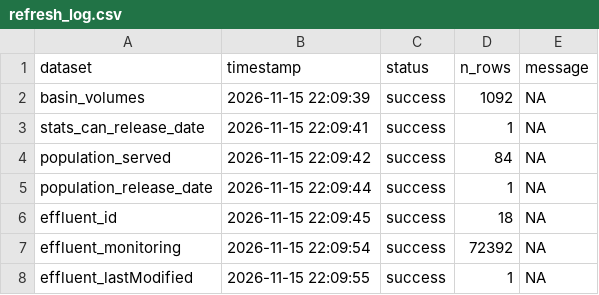
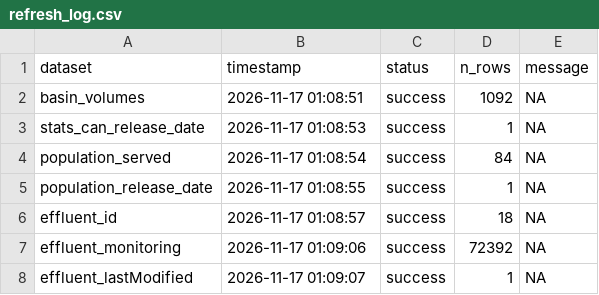
Before and after one commit to TOTA-git/TOTA-Waste-Water-Dashboard, a CSV file: data/cache/refresh_log.csv, drawn as a sheet.

```diff
--- a/data/cache/refresh_log.csv
+++ b/data/cache/refresh_log.csv
@@ -1,8 +1,8 @@
 dataset,timestamp,status,n_rows,message
-basin_volumes,2026-11-15 22:09:39,success,1092,NA
-stats_can_release_date,2026-11-15 22:09:41,success,1,NA
-population_served,2026-11-15 22:09:42,success,84,NA
-population_release_date,2026-11-15 22:09:44,success,1,NA
-effluent_id,2026-11-15 22:09:45,success,18,NA
-effluent_monitoring,2026-11-15 22:09:54,success,72392,NA
-effluent_lastModified,2026-11-15 22:09:55,success,1,NA
+basin_volumes,2026-11-17 01:08:51,success,1092,NA
+stats_can_release_date,2026-11-17 01:08:53,success,1,NA
+population_served,2026-11-17 01:08:54,success,84,NA
+population_release_date,2026-11-17 01:08:55,success,1,NA
+effluent_id,2026-11-17 01:08:57,success,18,NA
+effluent_monitoring,2026-11-17 01:09:06,success,72392,NA
+effluent_lastModified,2026-11-17 01:09:07,success,1,NA
```
